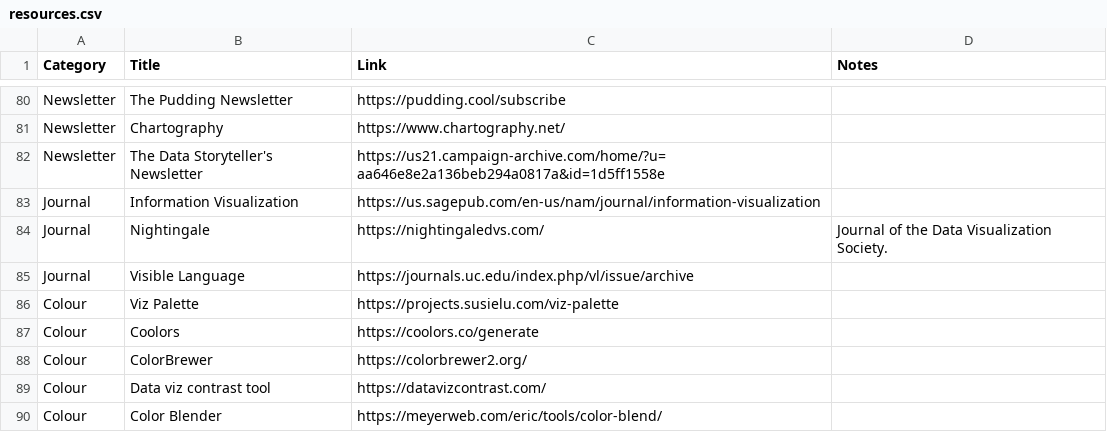
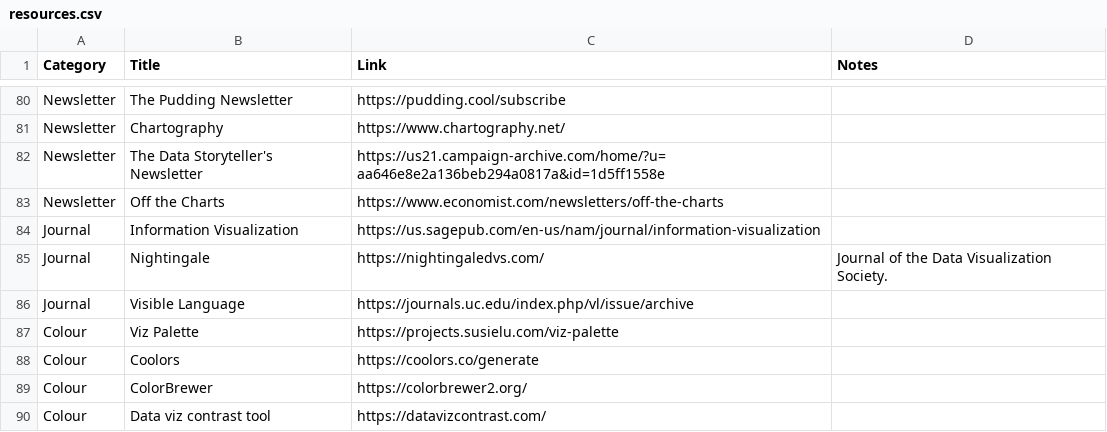
Before and after one commit to nrennie/data-viz-resources, a CSV file: resources.csv, drawn as a sheet; only a part is shown, gaps mark what is left out; the shorter side is filled out with more unchanged rows.

Commit message:
Update resources.csv

```diff
--- a/resources.csv
+++ b/resources.csv
@@ -82,2 +82,3 @@ Newsletter,Chartography,https://www.chartography.net/,
 Newsletter,The Data Storyteller's Newsletter,https://us21.campaign-archive.com/home/?u=aa646e8e2a136beb294a0817a&id=1d5ff1558e,
+Newsletter,Off the Charts,https://www.economist.com/newsletters/off-the-charts,
 Journal,Information Visualization,https://us.sagepub.com/en-us/nam/journal/information-visualization,
```
